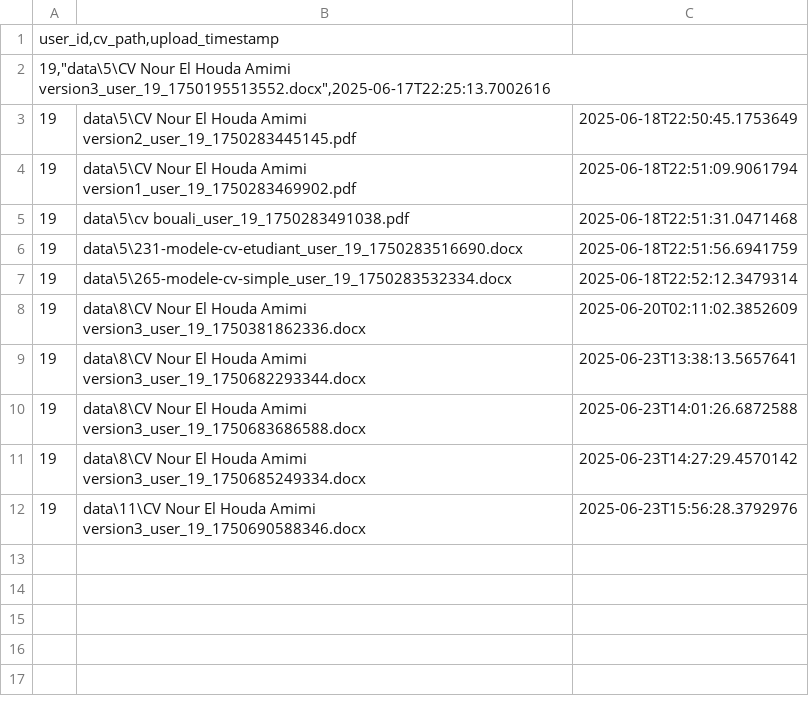
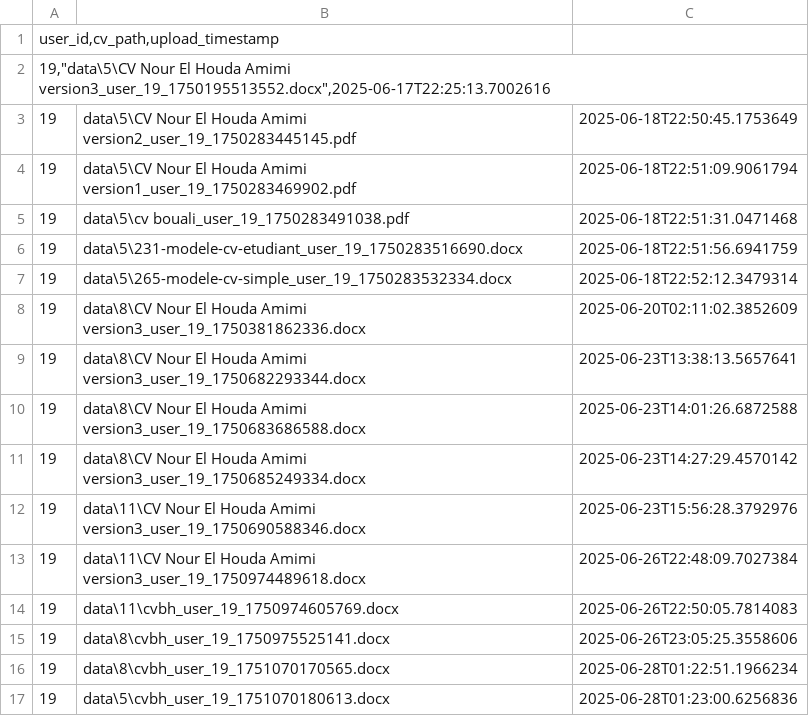
Before and after one commit to nouramimi/CV-ranking-project, a CSV file: cv_uploads.csv, drawn as a sheet.

```diff
--- a/cv_uploads.csv
+++ b/cv_uploads.csv
@@ -12 +12,6 @@
 19,"data\11\CV Nour El Houda Amimi version3_user_19_1750690588346.docx",2025-06-23T15:56:28.3792976
+19,"data\11\CV Nour El Houda Amimi version3_user_19_1750974489618.docx",2025-06-26T22:48:09.7027384
+19,"data\11\cvbh_user_19_1750974605769.docx",2025-06-26T22:50:05.7814083
+19,"data\8\cvbh_user_19_1750975525141.docx",2025-06-26T23:05:25.3558606
+19,"data\8\cvbh_user_19_1751070170565.docx",2025-06-28T01:22:51.1966234
+19,"data\5\cvbh_user_19_1751070180613.docx",2025-06-28T01:23:00.6256836
```
Also changed, not shown: cv_extracted_info.csv, 31 other files.
